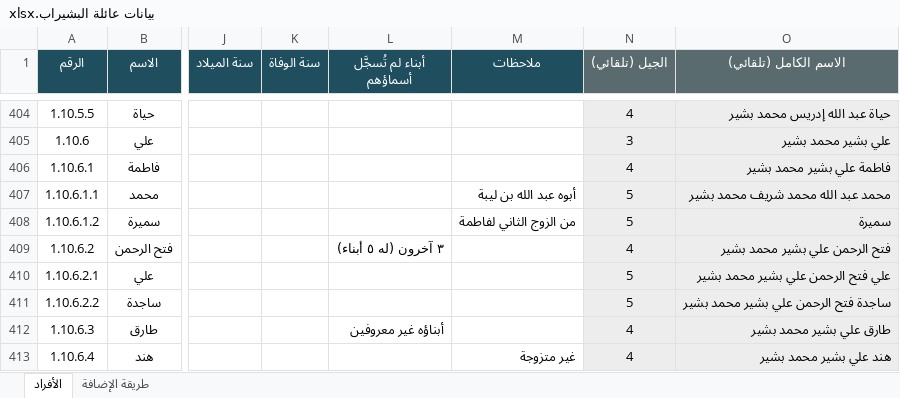
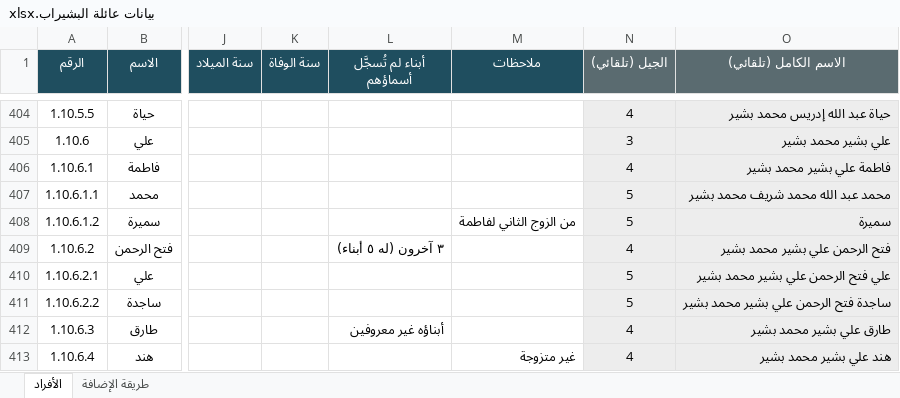
Before and after one commit to abdulhadibasheer11-debug/bashirab-family, an Excel workbook: source/بيانات عائلة البشيراب.xlsx, sheet الأفراد, drawn as a sheet; only a part is shown, gaps mark what is left out; values as stored, in another font and other column widths than the file's, no borders; the diff names each change by its address in the sheet, - before the commit and + after, or states it on an @@ line.

```diff
--- a/source/بيانات عائلة البشيراب.xlsx (sheet الأفراد)
+++ b/source/بيانات عائلة البشيراب.xlsx (sheet الأفراد)
-M407 (ملاحظات): أبوه عبد الله بن ليبة
+M407 (ملاحظات): (empty)
```
Also changed, not shown: 5 other files.
